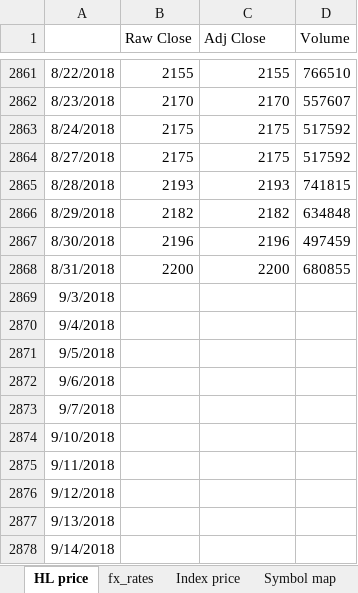
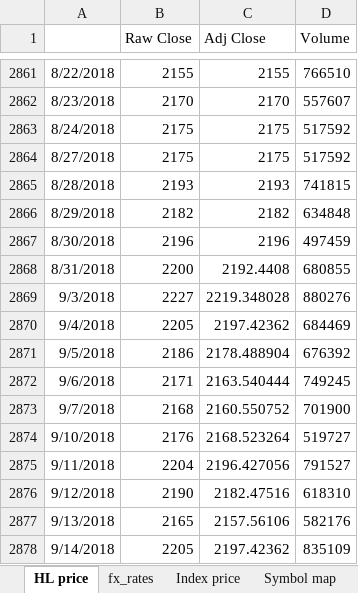
Before and after one commit to NNicolaou/HL_live, an Excel workbook: index and hl price data.xlsx, sheet HL price, drawn as a sheet; only a part is shown, gaps mark what is left out; values as stored, in another font and other column widths than the file's, no borders; the diff covers the shown part only; the diff names each change by its address in the sheet, - before the commit and + after, or states it on an @@ line.

```diff
--- a/index and hl price data.xlsx (sheet HL price)
+++ b/index and hl price data.xlsx (sheet HL price)
-C2868 (Adj Close): 2200
+C2868 (Adj Close): 2192.4408
-B2869 (Raw Close): (empty)
+B2869 (Raw Close): 2227
-C2869 (Adj Close): (empty)
+C2869 (Adj Close): 2219.348028
-D2869 (Volume): (empty)
+D2869 (Volume): 880276
-B2870 (Raw Close): (empty)
+B2870 (Raw Close): 2205
-C2870 (Adj Close): (empty)
+C2870 (Adj Close): 2197.42362
-D2870 (Volume): (empty)
+D2870 (Volume): 684469
-B2871 (Raw Close): (empty)
+B2871 (Raw Close): 2186
-C2871 (Adj Close): (empty)
+C2871 (Adj Close): 2178.488904
-D2871 (Volume): (empty)
+D2871 (Volume): 676392
-B2872 (Raw Close): (empty)
+B2872 (Raw Close): 2171
-C2872 (Adj Close): (empty)
+C2872 (Adj Close): 2163.540444
-D2872 (Volume): (empty)
+D2872 (Volume): 749245
-B2873 (Raw Close): (empty)
+B2873 (Raw Close): 2168
-C2873 (Adj Close): (empty)
+C2873 (Adj Close): 2160.550752
-D2873 (Volume): (empty)
+D2873 (Volume): 701900
-B2874 (Raw Close): (empty)
+B2874 (Raw Close): 2176
-C2874 (Adj Close): (empty)
+C2874 (Adj Close): 2168.523264
-D2874 (Volume): (empty)
+D2874 (Volume): 519727
-B2875 (Raw Close): (empty)
+B2875 (Raw Close): 2204
-C2875 (Adj Close): (empty)
+C2875 (Adj Close): 2196.427056
-D2875 (Volume): (empty)
+D2875 (Volume): 791527
-B2876 (Raw Close): (empty)
+B2876 (Raw Close): 2190
-C2876 (Adj Close): (empty)
+C2876 (Adj Close): 2182.47516
-D2876 (Volume): (empty)
+D2876 (Volume): 618310
-B2877 (Raw Close): (empty)
+B2877 (Raw Close): 2165
-C2877 (Adj Close): (empty)
+C2877 (Adj Close): 2157.56106
-D2877 (Volume): (empty)
+D2877 (Volume): 582176
-B2878 (Raw Close): (empty)
+B2878 (Raw Close): 2205
-C2878 (Adj Close): (empty)
+C2878 (Adj Close): 2197.42362
-D2878 (Volume): (empty)
+D2878 (Volume): 835109
```
Also changed, not shown: 30 edited cells elsewhere in this sheet, sheet Index Eikon working, sheet Index price, sheet fx_rates, sheet LIBOR, formulas that keep their value, HL funds data.xlsx, 1 other file.
